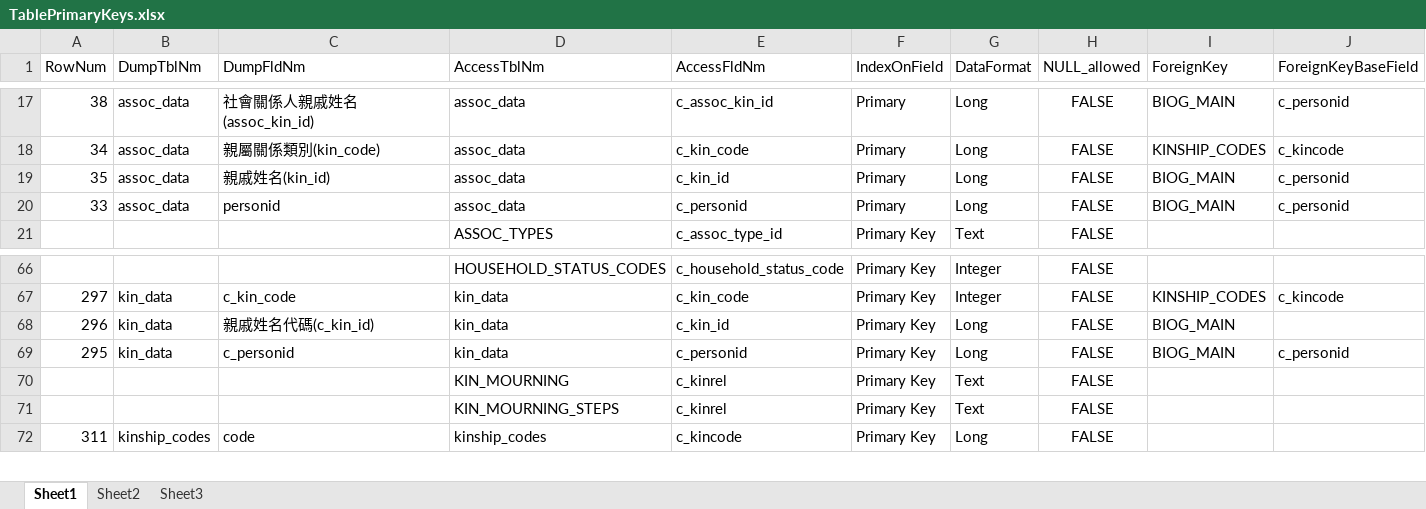
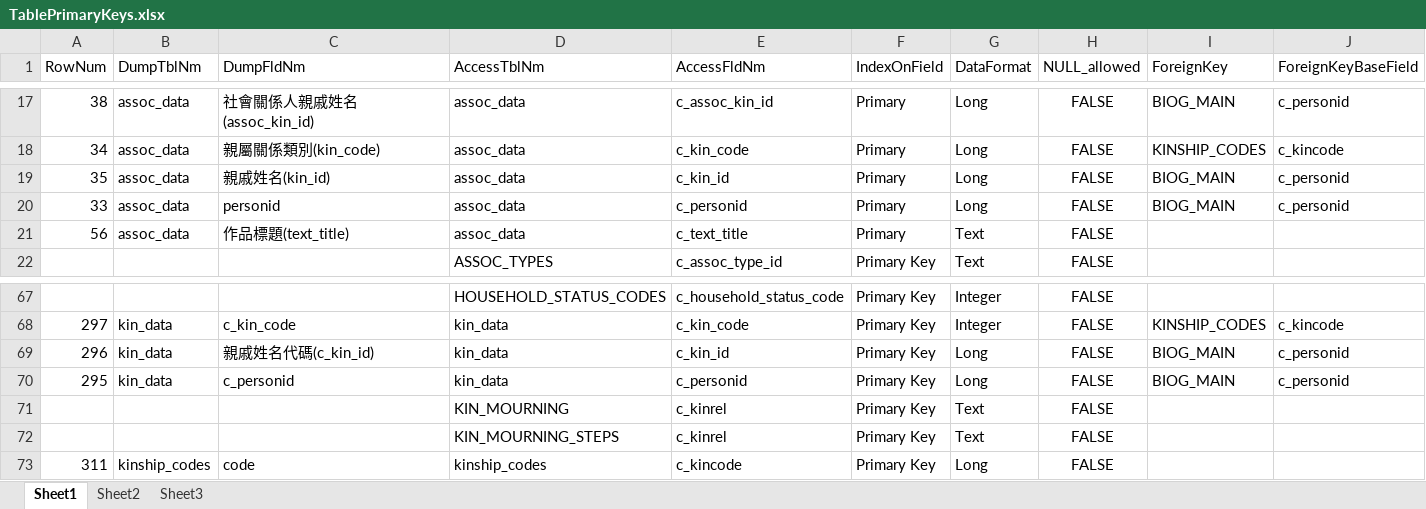
Before and after one commit to cbdb-project/accessAndMySQLTransfer, an Excel workbook: TablePrimaryKeys.xlsx, sheet Sheet1, drawn as a sheet; only a part is shown, gaps mark what is left out; values as stored, in another font and other column widths than the file's, no borders; addresses are those after the commit; the diff names each change by its address in the sheet, - before the commit and + after, or states it on an @@ line.

Commit message:
update pk table

```diff
--- a/TablePrimaryKeys.xlsx (sheet Sheet1)
+++ b/TablePrimaryKeys.xlsx (sheet Sheet1)
+row 21: 56 | assoc_data | 作品標題(text_title) | assoc_data | c_text_title | Primary | Text | FALSE
-J69 (ForeignKeyBaseField): (empty)
+J69 (ForeignKeyBaseField): c_personid
```
